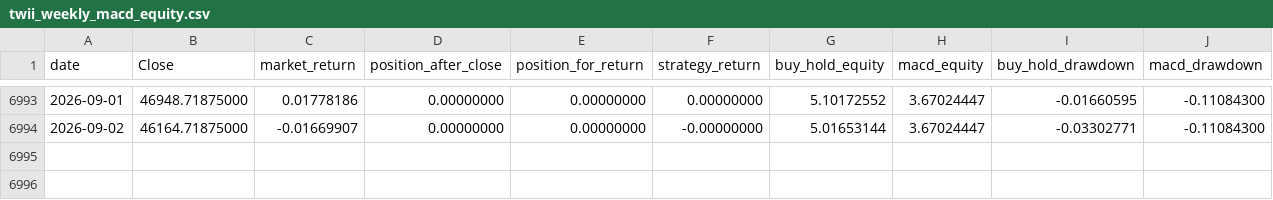
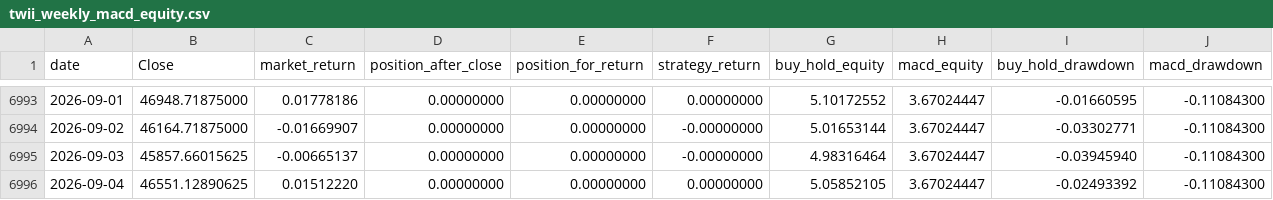
Before and after one commit to culolom/culolom-backtest, a CSV file: output/twii_weekly_macd_equity.csv, drawn as a sheet; only a part is shown, gaps mark what is left out.

```diff
--- a/output/twii_weekly_macd_equity.csv
+++ b/output/twii_weekly_macd_equity.csv
@@ -6994 +6994,3 @@
 2026-09-02,46164.71875000,-0.01669907,0.00000000,0.00000000,-0.00000000,5.01653144,3.67024447,-0.03302771,-0.11084300
+2026-09-03,45857.66015625,-0.00665137,0.00000000,0.00000000,-0.00000000,4.98316464,3.67024447,-0.03945940,-0.11084300
+2026-09-04,46551.12890625,0.01512220,0.00000000,0.00000000,0.00000000,5.05852105,3.67024447,-0.02493392,-0.11084300
```
Also changed, not shown: 3 other files.
